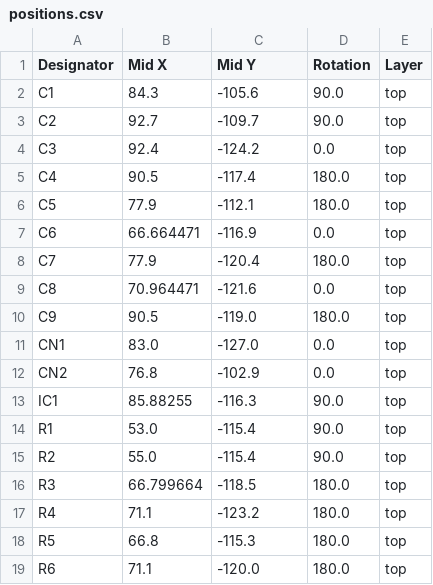
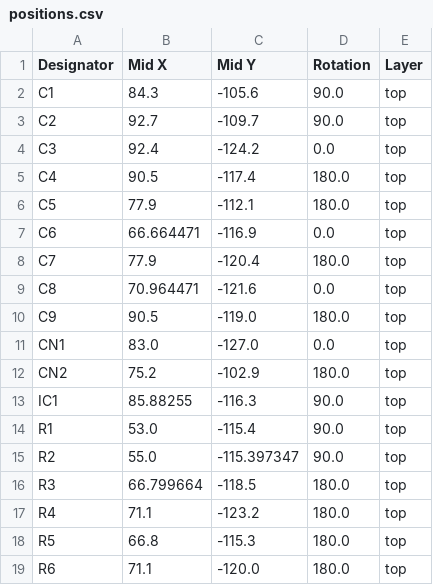
Before and after one commit to OpenRetroHQ/sega-gamegear-audio-original, a CSV file: production/positions.csv, drawn as a sheet.

```diff
--- a/production/positions.csv
+++ b/production/positions.csv
@@ -11,6 +11,6 @@ C9,90.5,-119.0,180.0,top
 CN1,83.0,-127.0,0.0,top
-CN2,76.8,-102.9,0.0,top
+CN2,75.2,-102.9,180.0,top
 IC1,85.88255,-116.3,90.0,top
 R1,53.0,-115.4,90.0,top
-R2,55.0,-115.4,90.0,top
+R2,55.0,-115.397347,90.0,top
 R3,66.799664,-118.5,180.0,top
```
Also changed, not shown: production/bom.csv, 3 other files.
